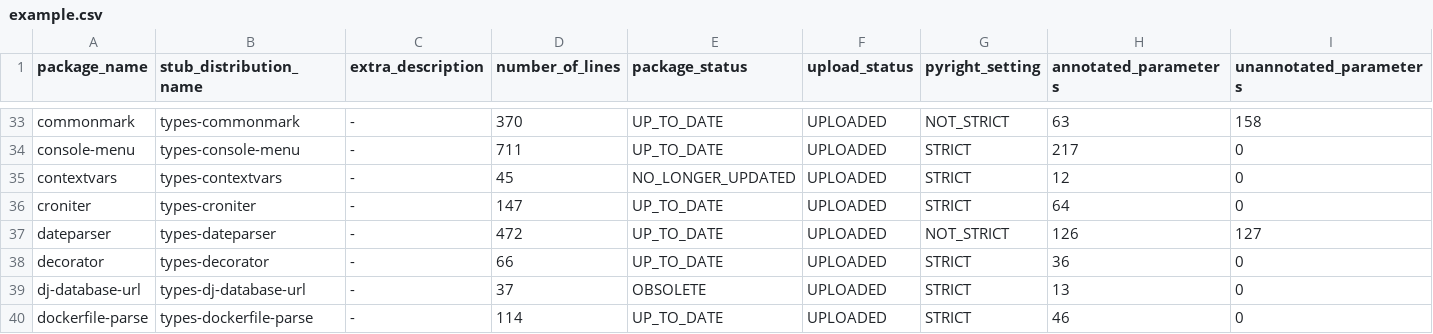
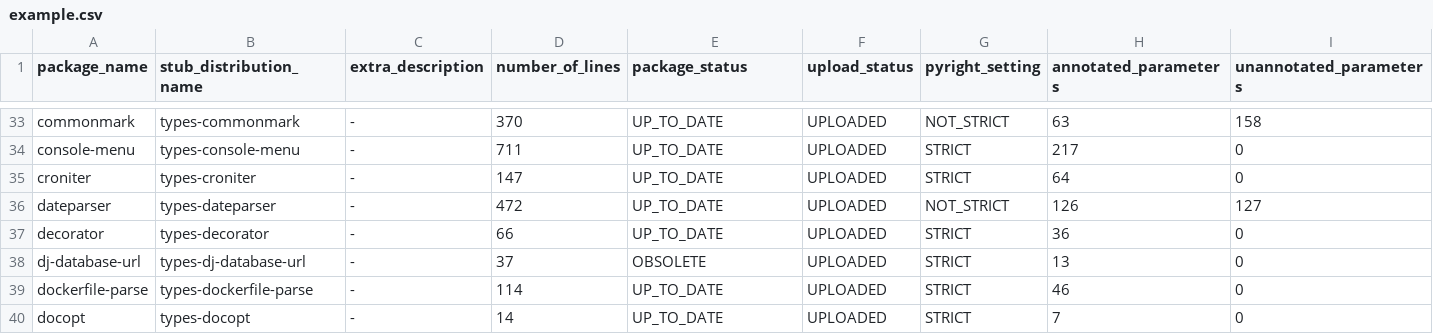
Before and after one commit to AlexWaygood/typeshed-stats, a CSV file: examples/example.csv, drawn as a sheet; only a part is shown, gaps mark what is left out; the shorter side is filled out with more unchanged rows; rows hold the shown columns only; the diff names each change by its address in the sheet, - before the commit and + after, or states it on an @@ line.

Commit message:
👷 Automated regeneration of examples and docs

```diff
--- a/examples/example.csv
+++ b/examples/example.csv
-row 35: contextvars | types-contextvars | - | 45 | NO_LONGER_UPDATED | UPLOADED | STRICT | 12 | 0
```
Also changed, not shown: 2 other files.
